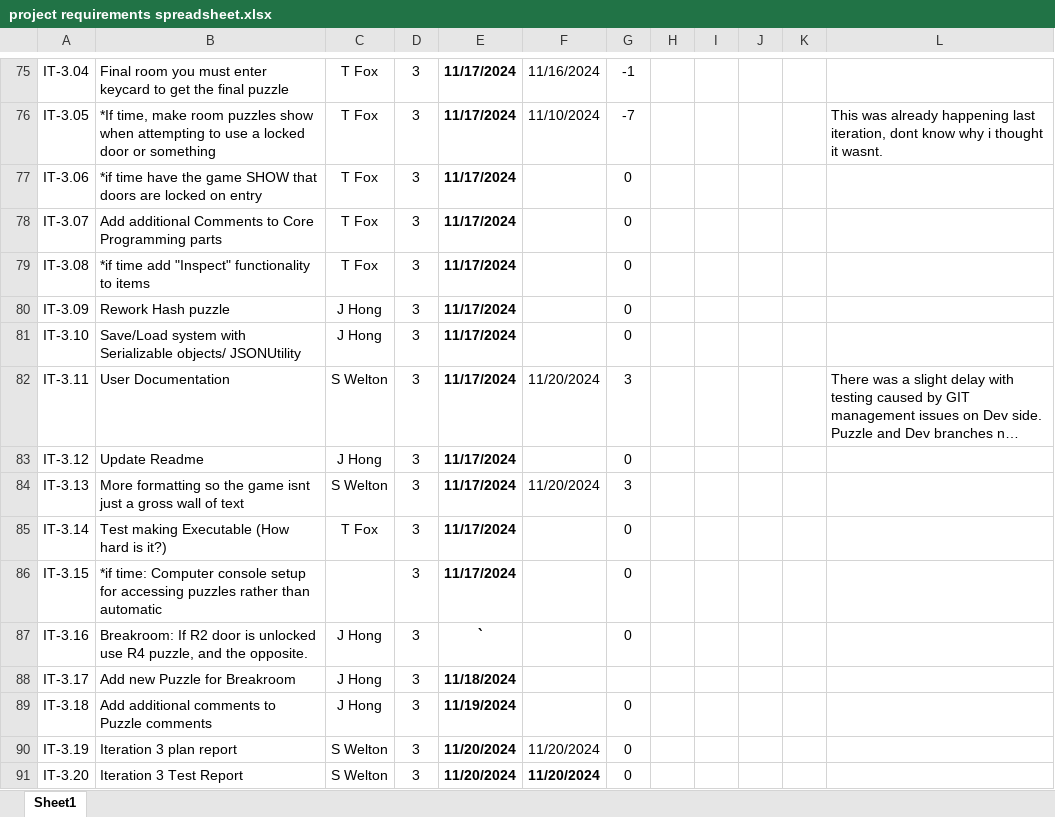
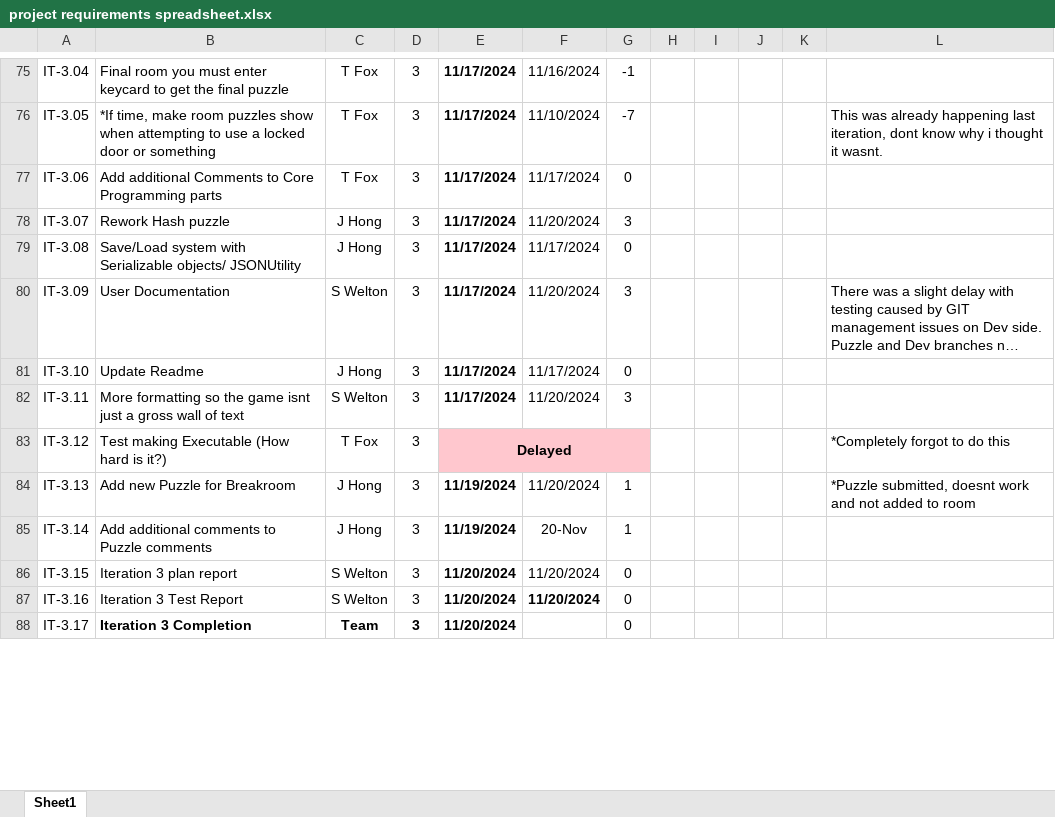
Before and after one commit to TKayaFox/Shattered-Protocols-Text-RPG, an Excel workbook: Documents/project requirements spreadsheet.xlsx, sheet Sheet1, drawn as a sheet; only a part is shown, gaps mark what is left out; long unchanged cells end in …; values as stored, in another font and other column widths than the file's, no borders; conditional formats not drawn; removed rows and columns are numbered as before the commit, all else as after; the diff covers the shown part only; the diff names each change by its address in the sheet, - before the commit and + after, or states it on an @@ line.

Commit message:
Temp fix for breakroom not having puzzle
-update requirements doc
-temporarily commented out locks in breakroom, do not have a working puzzle to put into it.
-removed some locks to prevent soft locking self into a room

```diff
--- a/Documents/project requirements spreadsheet.xlsx (sheet Sheet1)
+++ b/Documents/project requirements spreadsheet.xlsx (sheet Sheet1)
-row 77: IT-3.06 | *if time have the game SHOW that doors are locked on entry | T Fox | 3 | 11/17/2024 |  | 0
-A77: IT-3.07
+A77: IT-3.06
-F77: (empty)
+F77: 11/17/2024
-row 79: IT-3.08 | *if time add "Inspect" functionality to items | T Fox | 3 | 11/17/2024 |  | 0
-A78: IT-3.09
+A78: IT-3.07
-F78: (empty)
+F78: 11/20/2024
-G78: 0
+G78: 3
-A79: IT-3.10
+A79: IT-3.08
-F79: (empty)
+F79: 11/17/2024
-A80: IT-3.11
+A80: IT-3.09
-A81: IT-3.12
+A81: IT-3.10
-F81: (empty)
+F81: 11/17/2024
-A82: IT-3.13
+A82: IT-3.11
-A83: IT-3.14
+A83: IT-3.12
-E83: 11/17/2024
+E83: Delayed
-E83:G83 fill: none
+E83:G83 fill: #FFC7CE
+E83:G83 merged
-G83: 0
+G83: (empty)
-L83: (empty)
+L83: *Completely forgot to do this
-row 86: IT-3.15 | *if time: Computer console setup for accessing puzzles rather than automatic |  | 3 | 11/17/2024 |  | 0
-row 87: IT-3.16 | Breakroom: If R2 door is unlocked use R4 puzzle, and the opposite. | J Hong | 3 | ` |  | 0
-A84: IT-3.17
+A84: IT-3.13
-E84: 11/18/2024
+E84: 11/19/2024
-F84: (empty)
+F84: 11/20/2024
-G84: (empty)
+G84: 1
-L84: (empty)
+L84: *Puzzle submitted, doesnt work and not added to room
-A85: IT-3.18
+A85: IT-3.14
-F85: (empty)
+F85: 20-Nov
-G85: 0
+G85: 1
-A86: IT-3.19
+A86: IT-3.15
-A87: IT-3.20
+A87: IT-3.16
+row 88: IT-3.17 | Iteration 3 Completion | Team | 3 | 11/20/2024 |  | 0
```
Also changed, not shown: 6 added rows elsewhere in this sheet, formulas that keep their value, 3 other files.
